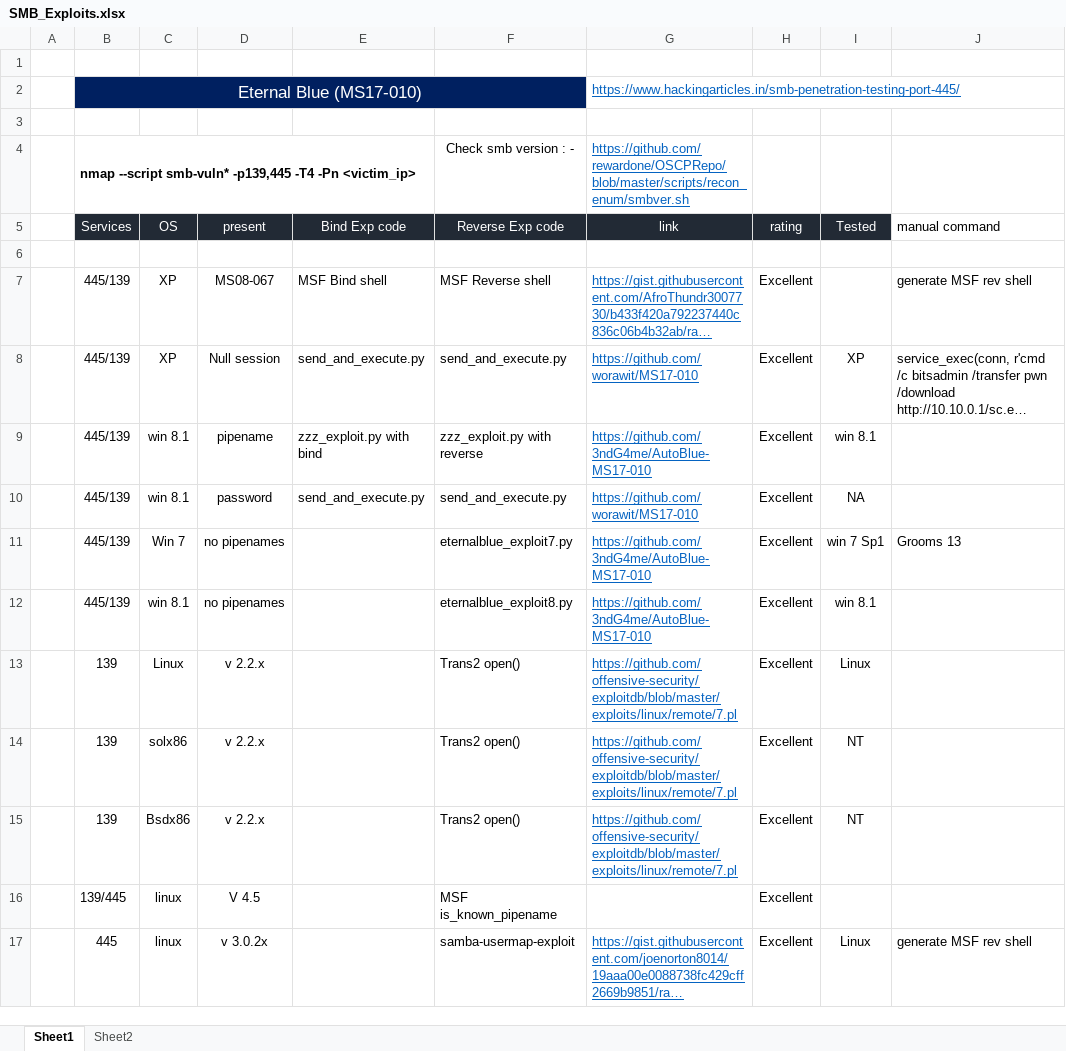
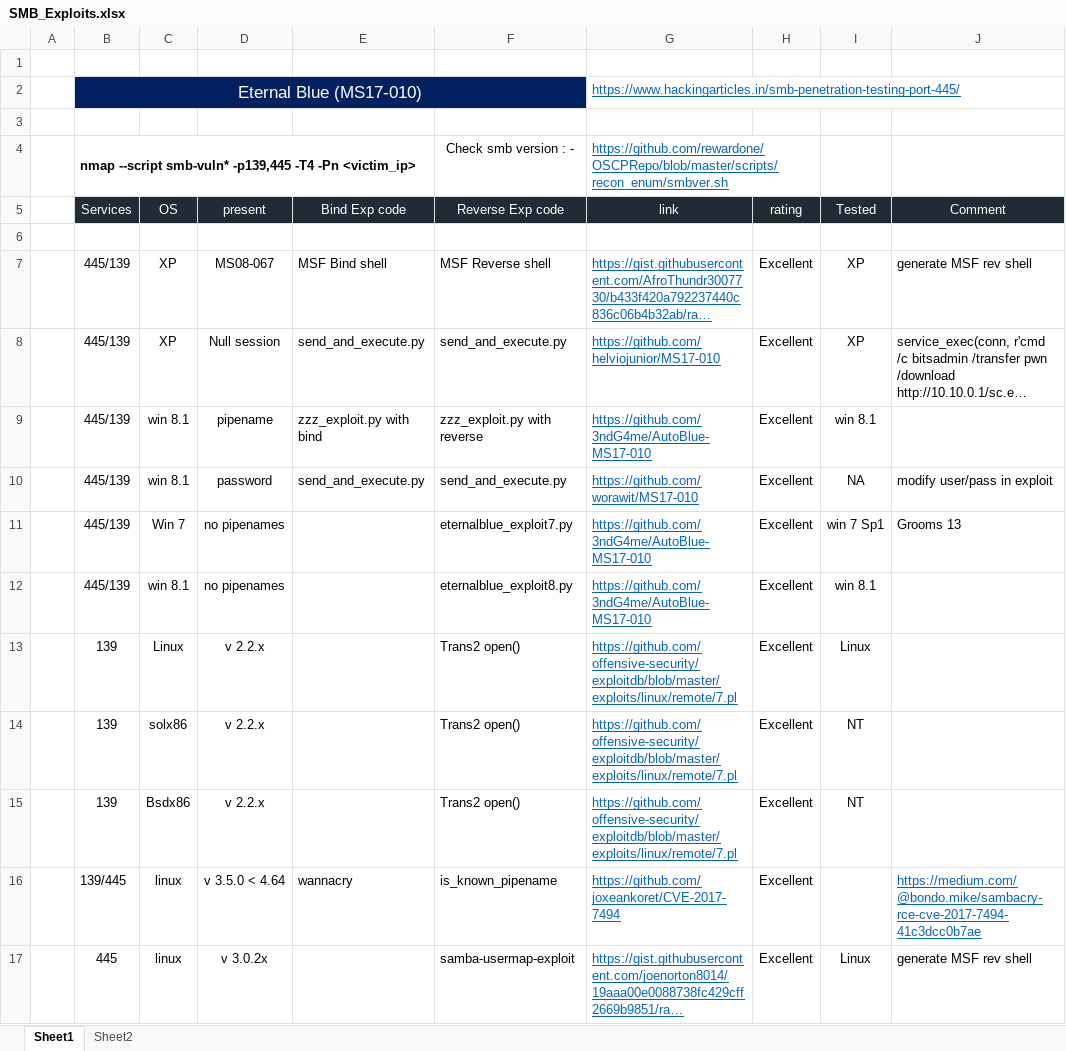
Before and after one commit to ashwinragul89/OSCP, an Excel workbook: SMB_Exploits.xlsx, sheet Sheet1, drawn as a sheet; only a part is shown; long unchanged cells end in …; values as stored, in another font and other column widths than the file's, no borders; removed rows and columns are numbered as before the commit, all else as after; the diff names each change by its address in the sheet, - before the commit and + after, or states it on an @@ line.

```diff
--- a/SMB_Exploits.xlsx (sheet Sheet1)
+++ b/SMB_Exploits.xlsx (sheet Sheet1)
+G4:H4 merged
-J5: manual command
+J5: Comment
@@ J5 fill: none → #222A35, text colour: black → #FFFFFF, alignment: left → center @@
-I7 (Tested): (empty)
+I7 (Tested): XP
-G8 (link): https://github.com/worawit/MS17-010
+G8 (link): https://github.com/helviojunior/MS17-010
-J10 (Comment): (empty)
+J10 (Comment): modify user/pass in exploit
-row 16:  | 139/445 | linux | V 4.5 |  | MSF is_known_pipename |  | Excellent
+row 16:  | 139/445 | linux | v 3.5.0 < 4.64 | wannacry | is_known_pipename | https://github.com/joxeankoret/CVE-2017-7494 | Excellent |  | https://medium.com/@bondo.mike/sambacry-rce-cve-2017-7494-41c3dcc0b7ae
```
Also changed, not shown: BOF_Cheatsheet.xlsx, Windows_Priv_checklist.xlsx.
